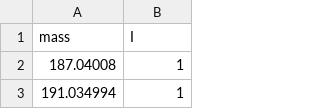
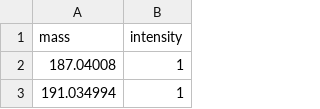
Before and after one commit to NOMspectra/NOMspectra, a CSV file: data/etalon.csv, drawn as a sheet; only a part is shown.

Commit message:
develop gui, change in logic operation, replace I to intensity

```diff
--- a/data/etalon.csv
+++ b/data/etalon.csv
@@ -1,2 +1,2 @@
-mass,I
+mass,intensity
 187.04008,1
```
Also changed, not shown: 15 other files.
